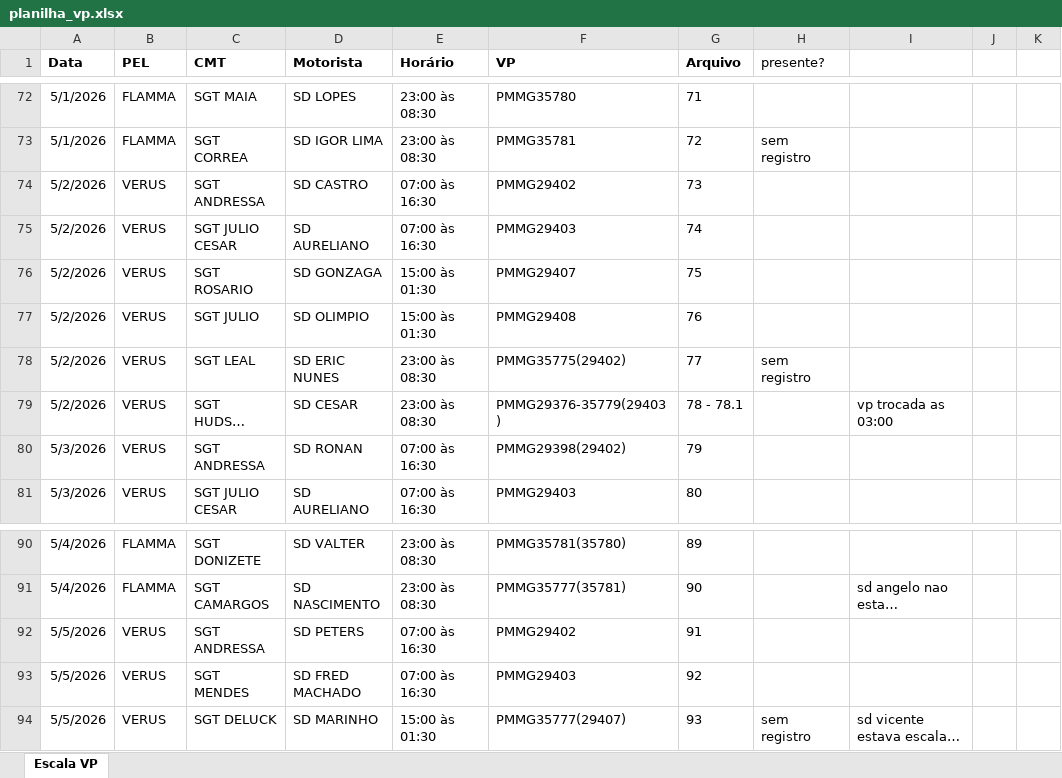
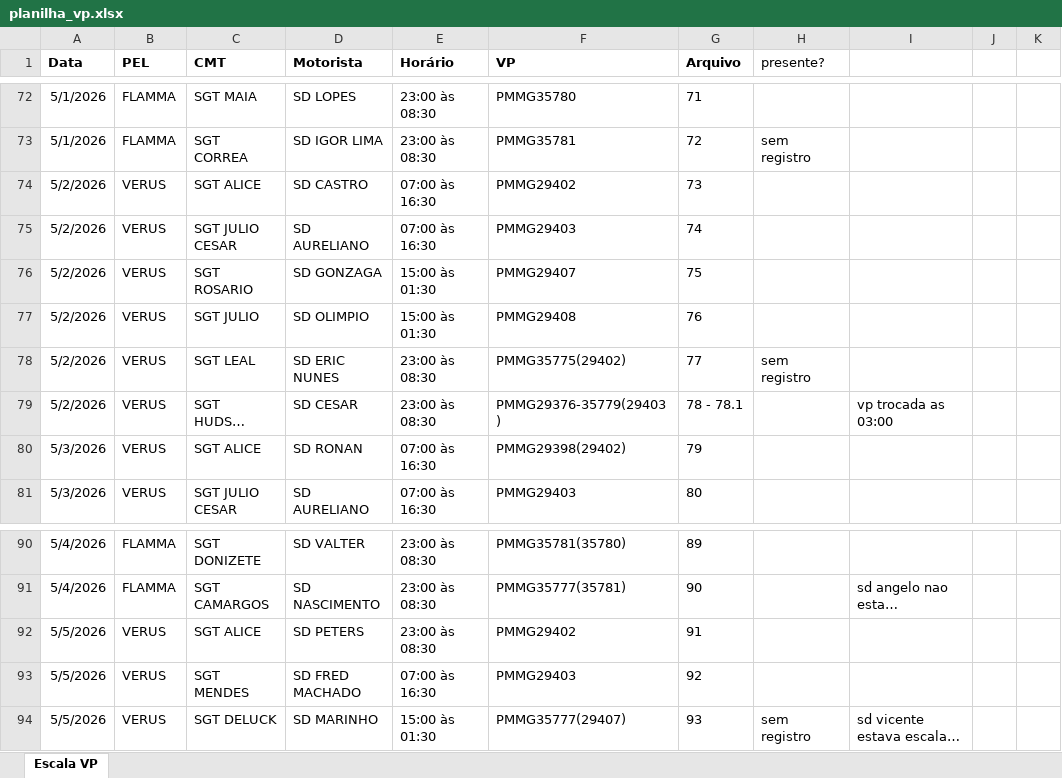
Before and after one commit to gerald-morais/vp-bepe, an Excel workbook: planilha_vp.xlsx, sheet Escala VP, drawn as a sheet; only a part is shown, gaps mark what is left out; long unchanged cells end in …; values as stored, in another font and other column widths than the file's, no borders; conditional formats not drawn; the diff names each change by its address in the sheet, - before the commit and + after, or states it on an @@ line.

Commit message:
UPDATE DATA

```diff
--- a/planilha_vp.xlsx (sheet Escala VP)
+++ b/planilha_vp.xlsx (sheet Escala VP)
-C74 (CMT): SGT ANDRESSA
+C74 (CMT): SGT ALICE
-C80 (CMT): SGT ANDRESSA
+C80 (CMT): SGT ALICE
-C92 (CMT): SGT ANDRESSA
+C92 (CMT): SGT ALICE
-E92 (Horário): 07:00 às 16:30
+E92 (Horário): 23:00 às 08:30
```
Also changed, not shown: 3 other files.
